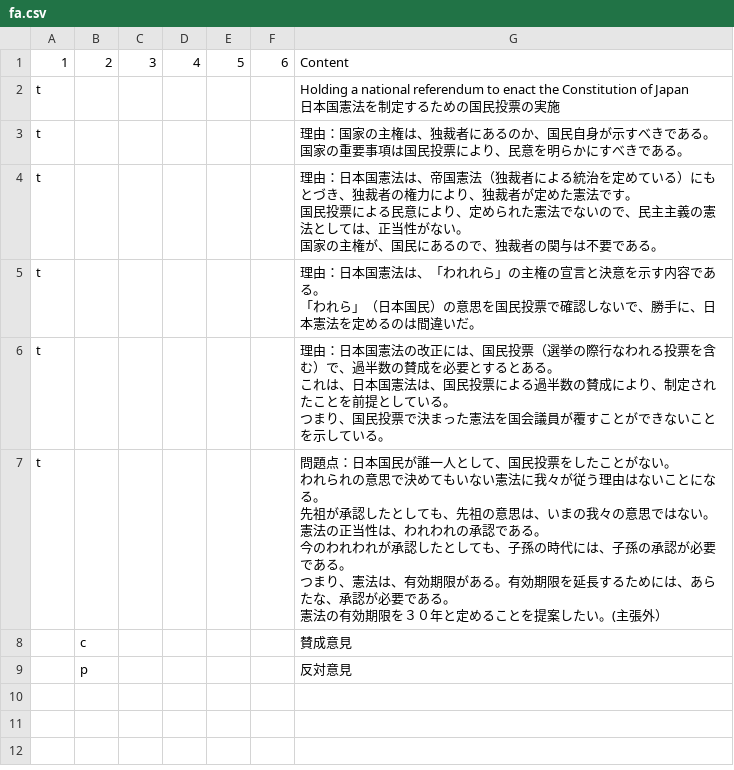
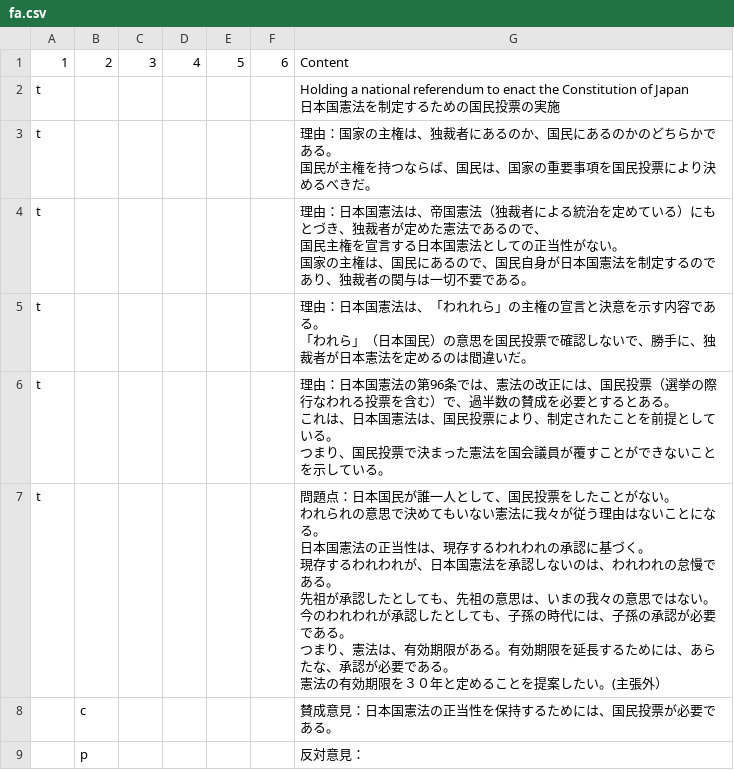
Before and after one commit to zafa834/jpy2025ax01p01, a CSV file: fa.csv, drawn as a sheet.

Commit message:
修正

```diff
--- a/fa.csv
+++ b/fa.csv
@@ -3,22 +3,23 @@ t,,,,,,"Holding a national referendum to enact the Constitution of Japan
 日本国憲法を制定するための国民投票の実施"
-t,,,,,,"理由：国家の主権は、独裁者にあるのか、国民自身が示すべきである。
-国家の重要事項は国民投票により、民意を明らかにすべきである。
-
-"
-t,,,,,,"理由：日本国憲法は、帝国憲法（独裁者による統治を定めている）にもとづき、独裁者の権力により、独裁者が定めた憲法です。
-国民投票による民意により、定められた憲法でないので、民主主義の憲法としては、正当性がない。
-国家の主権が、国民にあるので、独裁者の関与は不要である。"
-t,,,,,,"理由：日本国憲法は、「われれら」の主権の宣言と決意を示す内容である。
-「われら」（日本国民）の意思を国民投票で確認しないで、勝手に、日本憲法を定めるのは間違いだ。"
-t,,,,,,"理由：日本国憲法の改正には、国民投票（選挙の際行なわれる投票を含む）で、過半数の賛成を必要とするとある。
-これは、日本国憲法は、国民投票による過半数の賛成により、制定されたことを前提としている。
-つまり、国民投票で決まった憲法を国会議員が覆すことができないことを示している。"
-t,,,,,,"問題点：日本国民が誰一人として、国民投票をしたことがない。
-われられの意思で決めてもいない憲法に我々が従う理由はないことになる。
-先祖が承認したとしても、先祖の意思は、いまの我々の意思ではない。
-憲法の正当性は、われわれの承認である。
-今のわれわれが承認したとしても、子孫の時代には、子孫の承認が必要である。
-つまり、憲法は、有効期限がある。有効期限を延長するためには、あらたな、承認が必要である。
-憲法の有効期限を３０年と定めることを提案したい。(主張外）"
-,c,,,,,賛成意見
-,p,,,,,反対意見
+t,,,,,,"理由：国家の主権は、独裁者にあるのか、国民にあるのかのどちらかである。
+国民が主権を持つならば、国民は、国家の重要事項を国民投票により決めるべきだ。
+
+"
+t,,,,,,"理由：日本国憲法は、帝国憲法（独裁者による統治を定めている）にもとづき、独裁者が定めた憲法であるので、
+国民主権を宣言する日本国憲法としての正当性がない。
+国家の主権は、国民にあるので、国民自身が日本国憲法を制定するのであり、独裁者の関与は一切不要である。"
+t,,,,,,"理由：日本国憲法は、「われれら」の主権の宣言と決意を示す内容である。
+「われら」（日本国民）の意思を国民投票で確認しないで、勝手に、独裁者が日本憲法を定めるのは間違いだ。"
+t,,,,,,"理由：日本国憲法の第96条では、憲法の改正には、国民投票（選挙の際行なわれる投票を含む）で、過半数の賛成を必要とするとある。
+これは、日本国憲法は、国民投票により、制定されたことを前提としている。
+つまり、国民投票で決まった憲法を国会議員が覆すことができないことを示している。"
+t,,,,,,"問題点：日本国民が誰一人として、国民投票をしたことがない。
+われられの意思で決めてもいない憲法に我々が従う理由はないことになる。
+日本国憲法の正当性は、現存するわれわれの承認に基づく。
+現存するわれわれが、日本国憲法を承認しないのは、われわれの怠慢である。
+先祖が承認したとしても、先祖の意思は、いまの我々の意思ではない。
+今のわれわれが承認したとしても、子孫の時代には、子孫の承認が必要である。
+つまり、憲法は、有効期限がある。有効期限を延長するためには、あらたな、承認が必要である。
+憲法の有効期限を３０年と定めることを提案したい。(主張外）"
+,c,,,,,賛成意見：日本国憲法の正当性を保持するためには、国民投票が必要である。
+,p,,,,,反対意見：
```
